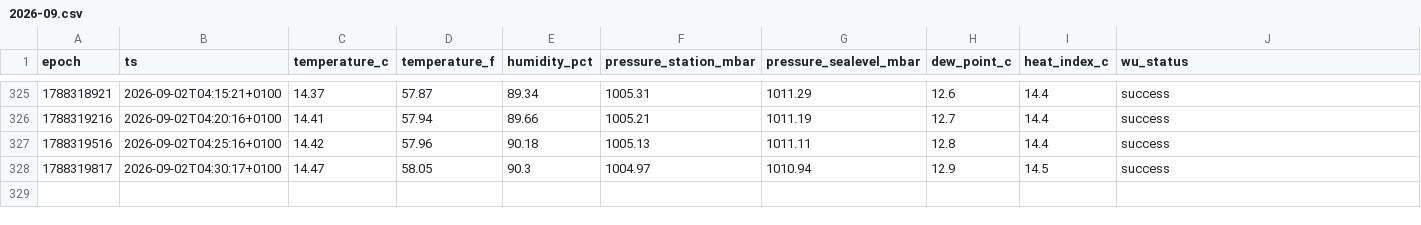
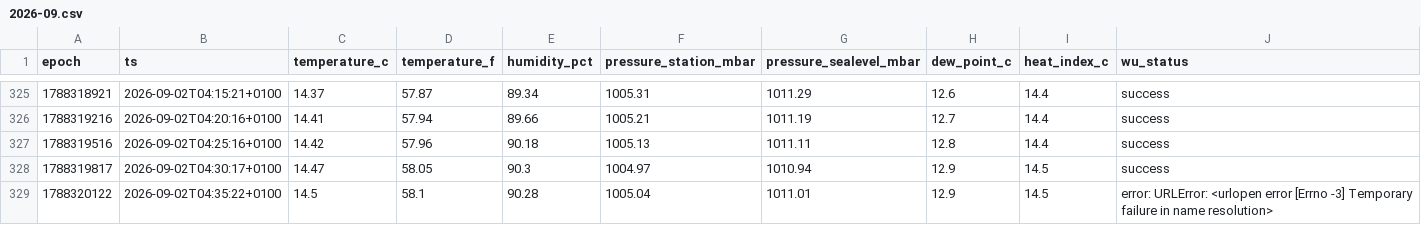
Before and after one commit to garnathan/wunderground-killi, a CSV file: data/2026-09.csv, drawn as a sheet; only a part is shown, gaps mark what is left out.

```diff
--- a/data/2026-09.csv
+++ b/data/2026-09.csv
@@ -328 +328,2 @@ epoch,ts,temperature_c,temperature_f,humidity_pct,pressure_station_mbar,pressure
 1788319817,2026-09-02T04:30:17+0100,14.47,58.05,90.3,1004.97,1010.94,12.9,14.5,success
+1788320122,2026-09-02T04:35:22+0100,14.5,58.1,90.28,1005.04,1011.01,12.9,14.5,error: URLError: <urlopen error [Errno -3] Temporary failure in name resolution>
```
Also changed, not shown: 2 other files.
